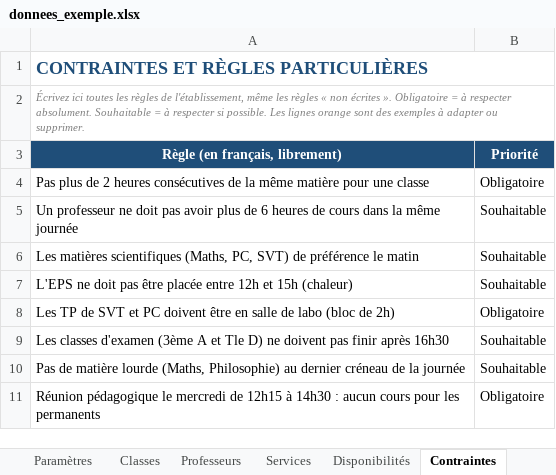
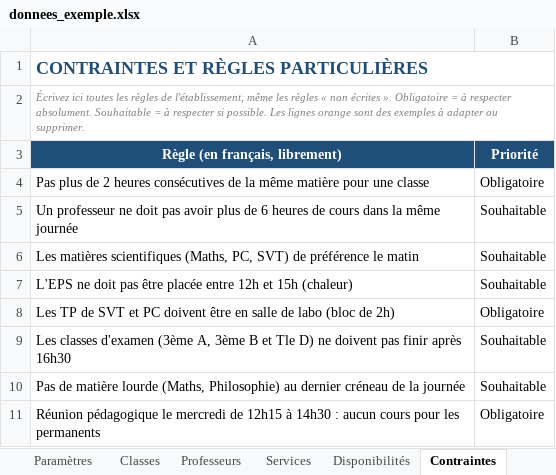
Before and after one commit to hienmarius394-dev/generateur-edt, an Excel workbook: donnees_exemple.xlsx, sheet Contraintes, drawn as a sheet; values as stored, in another font and other column widths than the file's, no borders; the diff names each change by its address in the sheet, - before the commit and + after, or states it on an @@ line.

```diff
--- a/donnees_exemple.xlsx (sheet Contraintes)
+++ b/donnees_exemple.xlsx (sheet Contraintes)
-A9 (Règle (en français, librement)): …d'examen (3ème A et Tle…
+A9 (Règle (en français, librement)): …d'examen (3ème A, 3ème B et Tle…
```
Also changed, not shown: sheet Services, sheet Professeurs, sheet Disponibilités, sheet Classes, sheet Paramètres, 1 other file.
